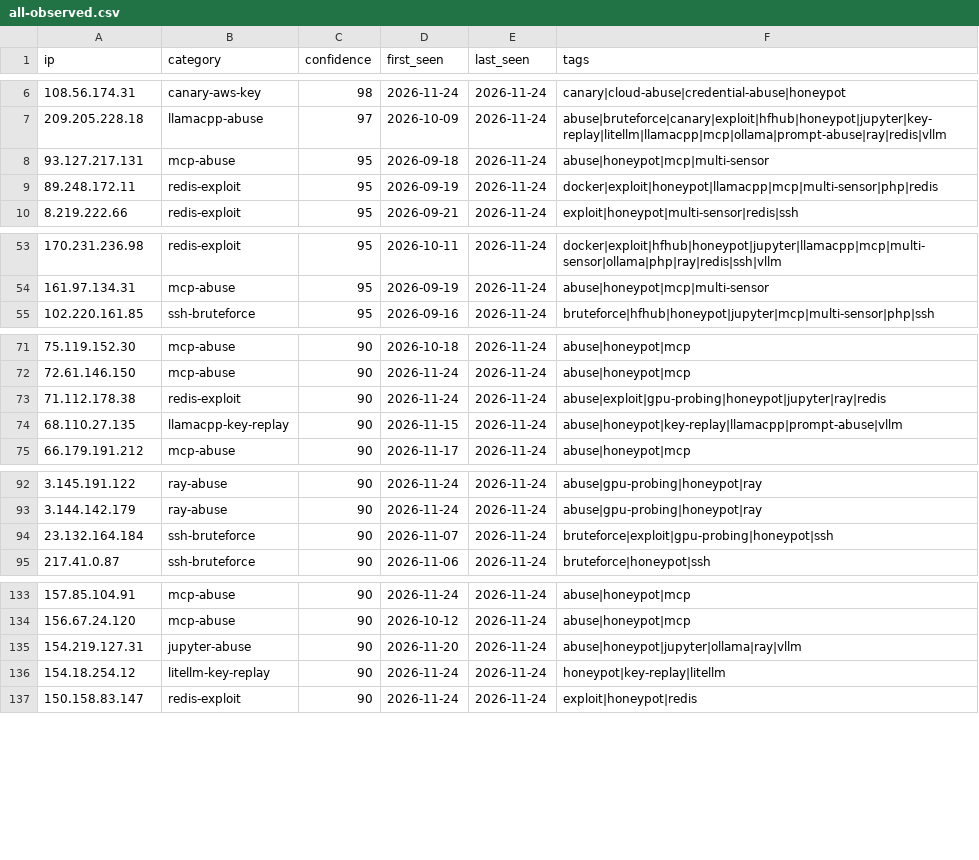
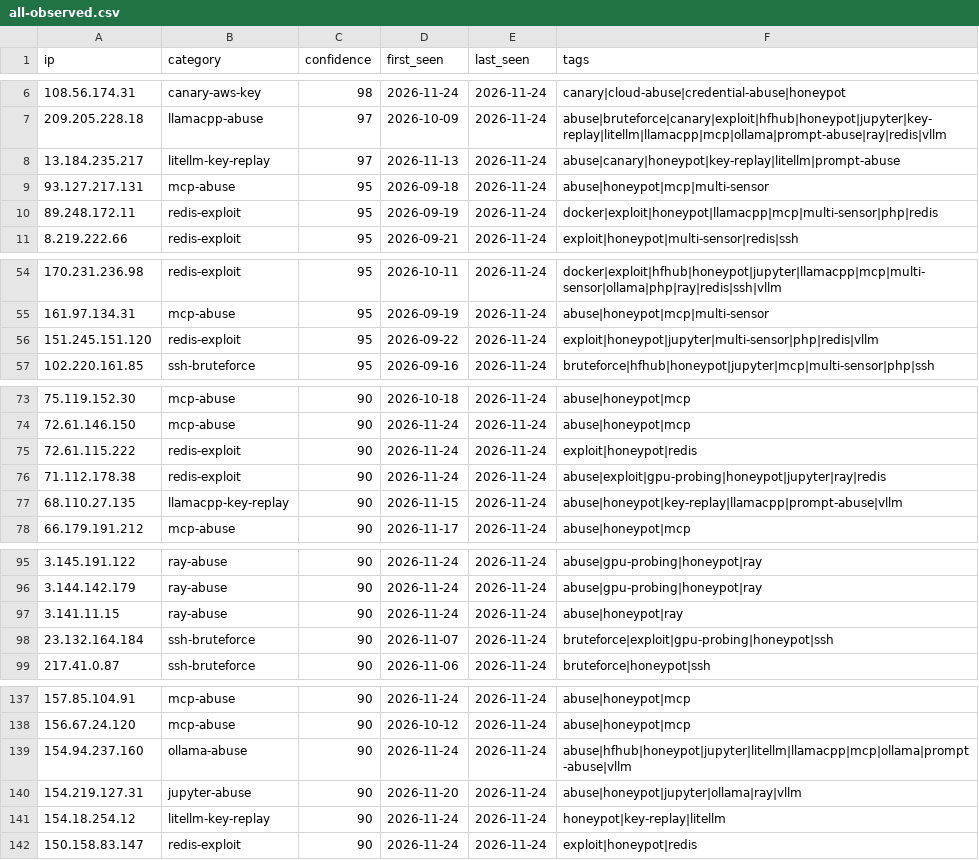
Before and after one commit to Zikmadol/trapline-ioc, a CSV file: feeds/all-observed.csv, drawn as a sheet; only a part is shown, gaps mark what is left out; the diff covers the shown part only.

```diff
--- a/feeds/all-observed.csv
+++ b/feeds/all-observed.csv
@@ -7,2 +7,3 @@ ip,category,confidence,first_seen,last_seen,tags
 209.205.228.18,llamacpp-abuse,97,2026-10-09,2026-11-24,abuse|bruteforce|canary|exploit|hfhub|honeypot|jupyter|key-replay|litellm|llamacpp|mcp|ollama|prompt-abuse|ray|redis|vllm
+13.184.235.217,litellm-key-replay,97,2026-11-13,2026-11-24,abuse|canary|honeypot|key-replay|litellm|prompt-abuse
 93.127.217.131,mcp-abuse,95,2026-09-18,2026-11-24,abuse|honeypot|mcp|multi-sensor
@@ -54,2 +55,3 @@ ip,category,confidence,first_seen,last_seen,tags
 161.97.134.31,mcp-abuse,95,2026-09-19,2026-11-24,abuse|honeypot|mcp|multi-sensor
+151.245.151.120,redis-exploit,95,2026-09-22,2026-11-24,exploit|honeypot|jupyter|multi-sensor|php|redis|vllm
 102.220.161.85,ssh-bruteforce,95,2026-09-16,2026-11-24,bruteforce|hfhub|honeypot|jupyter|mcp|multi-sensor|php|ssh
@@ -72,2 +74,3 @@ ip,category,confidence,first_seen,last_seen,tags
 72.61.146.150,mcp-abuse,90,2026-11-24,2026-11-24,abuse|honeypot|mcp
+72.61.115.222,redis-exploit,90,2026-11-24,2026-11-24,exploit|honeypot|redis
 71.112.178.38,redis-exploit,90,2026-11-24,2026-11-24,abuse|exploit|gpu-probing|honeypot|jupyter|ray|redis
@@ -93,2 +96,3 @@ ip,category,confidence,first_seen,last_seen,tags
 3.144.142.179,ray-abuse,90,2026-11-24,2026-11-24,abuse|gpu-probing|honeypot|ray
+3.141.11.15,ray-abuse,90,2026-11-24,2026-11-24,abuse|honeypot|ray
 23.132.164.184,ssh-bruteforce,90,2026-11-07,2026-11-24,bruteforce|exploit|gpu-probing|honeypot|ssh
@@ -134,2 +138,3 @@ ip,category,confidence,first_seen,last_seen,tags
 156.67.24.120,mcp-abuse,90,2026-10-12,2026-11-24,abuse|honeypot|mcp
+154.94.237.160,ollama-abuse,90,2026-11-24,2026-11-24,abuse|hfhub|honeypot|jupyter|litellm|llamacpp|mcp|ollama|prompt-abuse|vllm
 154.219.127.31,jupyter-abuse,90,2026-11-20,2026-11-24,abuse|honeypot|jupyter|ollama|ray|vllm
```
Also changed, not shown: 2 removed rows elsewhere in this file, daily/2026-11-24.csv, feeds/ai-infra.csv, 14 other files.
